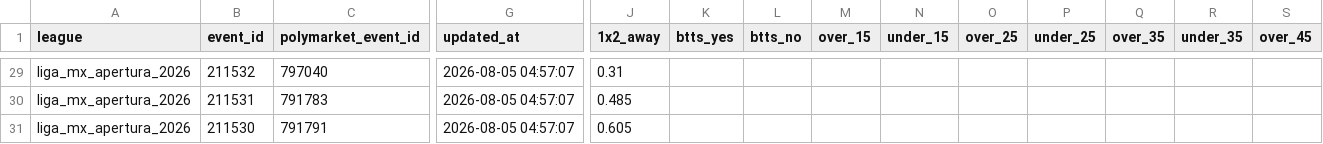
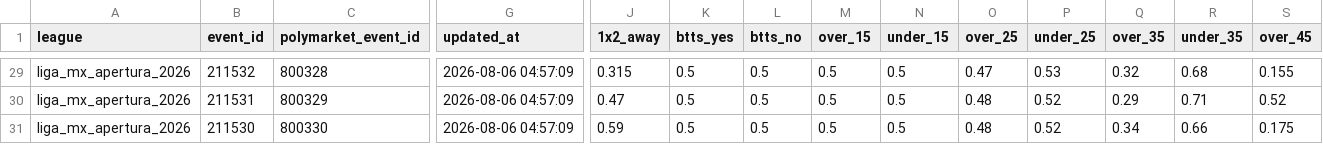
Before and after one commit to aimidas1/Polymarket_data, a CSV file: liga_mx_apertura_2026.csv, drawn as a sheet; only a part is shown, gaps mark what is left out; the diff covers the shown part only; the diff names each change by its address in the sheet, - before the commit and + after, or states it on an @@ line.

```diff
--- a/liga_mx_apertura_2026.csv
+++ b/liga_mx_apertura_2026.csv
-C29 (polymarket_event_id): 797040
+C29 (polymarket_event_id): 800328
-G29:G31 (updated_at): 2026-08-05 04:57:07
+G29:G31 (updated_at): 2026-08-06 04:57:09
-J29 (1x2_away): 0.31
+J29 (1x2_away): 0.315
-K29:K31 (btts_yes): (empty)
+K29:K31 (btts_yes): 0.5
-L29:L31 (btts_no): (empty)
+L29:L31 (btts_no): 0.5
-M29:M31 (over_15): (empty)
+M29:M31 (over_15): 0.5
-N29:N31 (under_15): (empty)
+N29:N31 (under_15): 0.5
-O29 (over_25): (empty)
+O29 (over_25): 0.47
-P29 (under_25): (empty)
+P29 (under_25): 0.53
-Q29 (over_35): (empty)
+Q29 (over_35): 0.32
-R29 (under_35): (empty)
+R29 (under_35): 0.68
-S29 (over_45): (empty)
+S29 (over_45): 0.155
-C30 (polymarket_event_id): 791783
+C30 (polymarket_event_id): 800329
-J30 (1x2_away): 0.485
+J30 (1x2_away): 0.47
-O30:O31 (over_25): (empty)
+O30:O31 (over_25): 0.48
-P30:P31 (under_25): (empty)
+P30:P31 (under_25): 0.52
-Q30 (over_35): (empty)
+Q30 (over_35): 0.29
-R30 (under_35): (empty)
+R30 (under_35): 0.71
-S30 (over_45): (empty)
+S30 (over_45): 0.52
-C31 (polymarket_event_id): 791791
+C31 (polymarket_event_id): 800330
-J31 (1x2_away): 0.605
+J31 (1x2_away): 0.59
-Q31 (over_35): (empty)
+Q31 (over_35): 0.34
-R31 (under_35): (empty)
+R31 (under_35): 0.66
-S31 (over_45): (empty)
+S31 (over_45): 0.175
```
Also changed, not shown: 112 edited cells elsewhere in this file, brasileirao_serie_a_2026.csv, mls_2026.csv, 2 other files.
